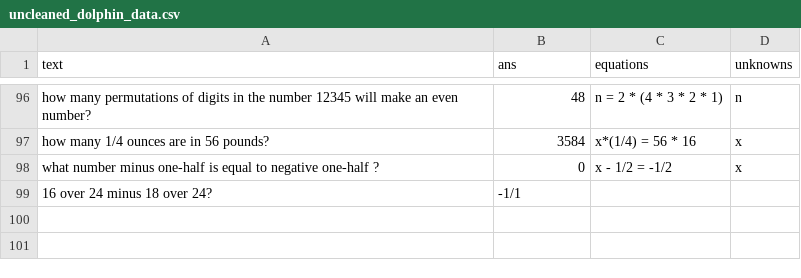
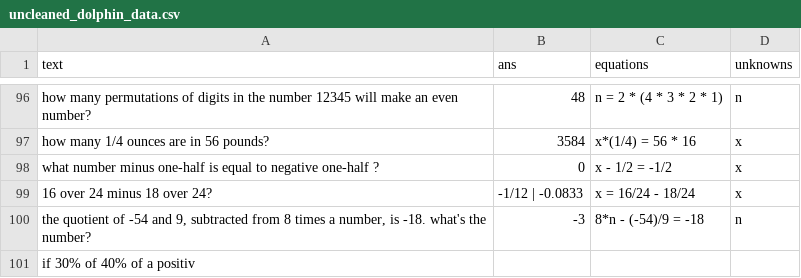
Before and after one commit to feint5k/Advanced-MathWordProblem-Solver, a CSV file: 2_Data_cleaning/cleaned_data_examples/uncleaned_dolphin_data.csv, drawn as a sheet; only a part is shown, gaps mark what is left out.

Commit message:
mac up

```diff
--- a/2_Data_cleaning/cleaned_data_examples/uncleaned_dolphin_data.csv
+++ b/2_Data_cleaning/cleaned_data_examples/uncleaned_dolphin_data.csv
@@ -98,2 +98,4 @@ how many 1/4 ounces are in 56 pounds?,3584,x*(1/4) = 56 * 16,x
 what number minus one-half is equal to negative one-half ?,0,x - 1/2 = -1/2,x
-16 over 24 minus 18 over 24?,-1/1
+16 over 24 minus 18 over 24?,-1/12 | -0.0833,x = 16/24 - 18/24,x
+"the quotient of -54 and 9, subtracted from 8 times a number, is -18. what's the number?",-3,8*n - (-54)/9 = -18,n
+"if 30% of 40% of a positiv
```
